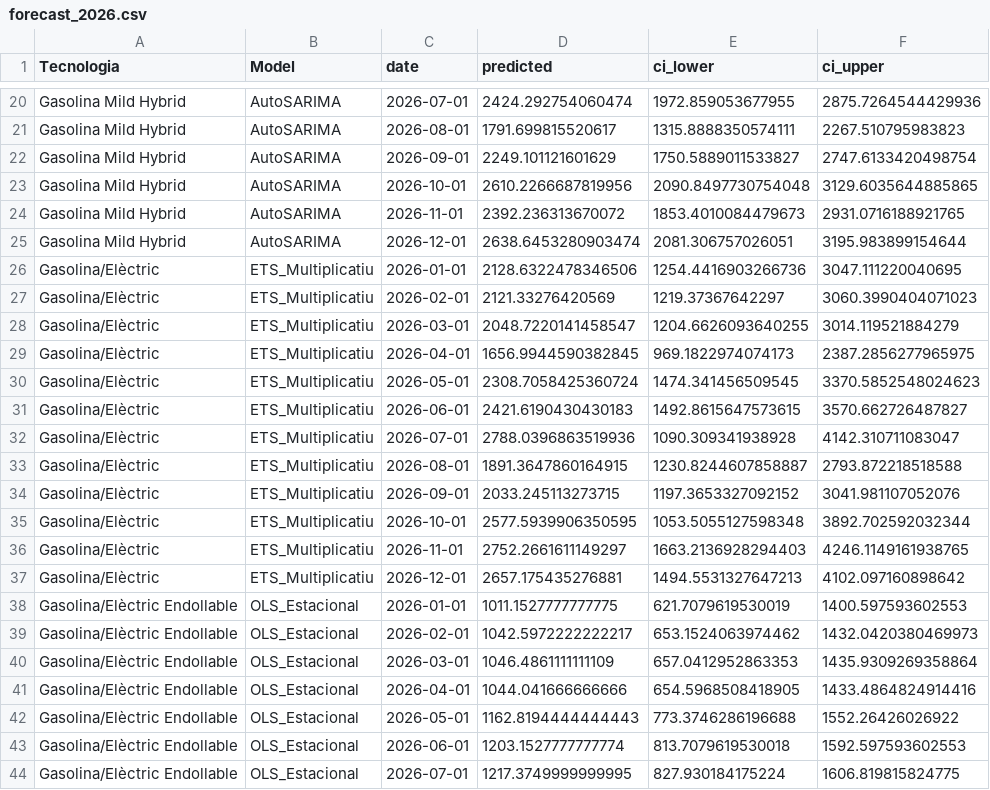
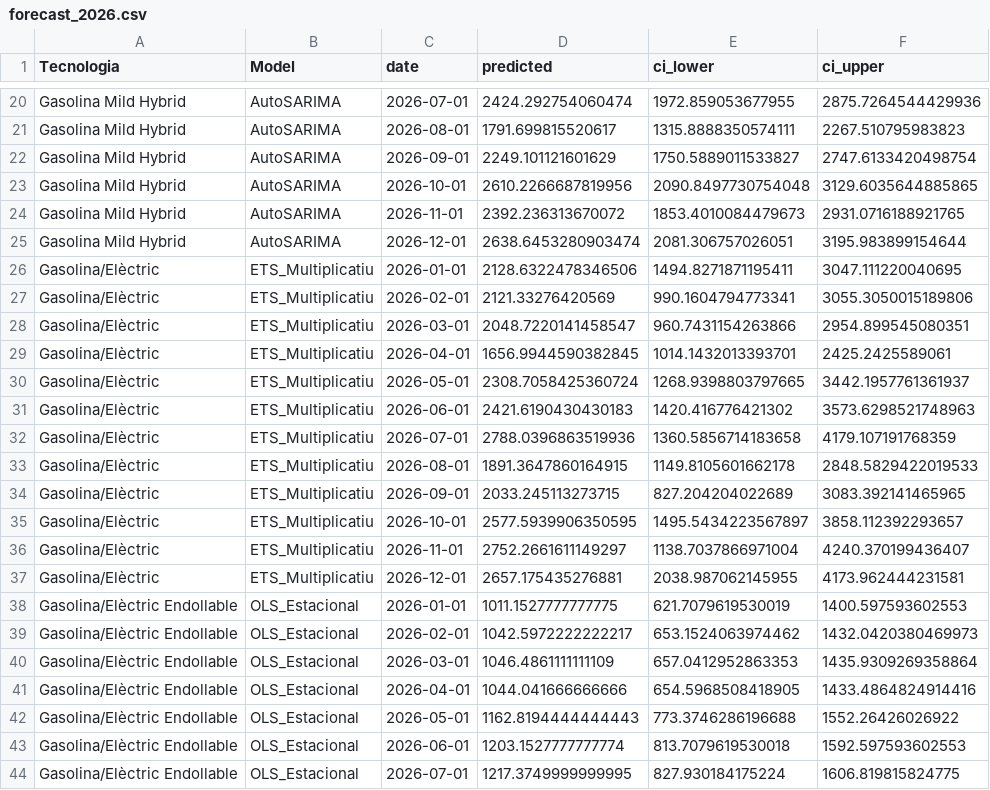
Before and after one commit to C0SBEL/projecte-forecasting, a CSV file: data/processed/results/forecast_2026.csv, drawn as a sheet; only a part is shown, gaps mark what is left out; the diff covers the shown part only.

```diff
--- a/data/processed/results/forecast_2026.csv
+++ b/data/processed/results/forecast_2026.csv
@@ -25,14 +25,14 @@ Gasolina Mild Hybrid,AutoSARIMA,2026-11-01,2392.236313670072,1853.4010084479673,
 Gasolina Mild Hybrid,AutoSARIMA,2026-12-01,2638.6453280903474,2081.306757026051,3195.983899154644
-Gasolina/Elèctric,ETS_Multiplicatiu,2026-01-01,2128.6322478346506,1254.4416903266736,3047.111220040695
-Gasolina/Elèctric,ETS_Multiplicatiu,2026-02-01,2121.33276420569,1219.37367642297,3060.3990404071023
-Gasolina/Elèctric,ETS_Multiplicatiu,2026-03-01,2048.7220141458547,1204.6626093640255,3014.119521884279
-Gasolina/Elèctric,ETS_Multiplicatiu,2026-04-01,1656.9944590382845,969.1822974074173,2387.2856277965975
-Gasolina/Elèctric,ETS_Multiplicatiu,2026-05-01,2308.7058425360724,1474.341456509545,3370.5852548024623
-Gasolina/Elèctric,ETS_Multiplicatiu,2026-06-01,2421.6190430430183,1492.8615647573615,3570.662726487827
-Gasolina/Elèctric,ETS_Multiplicatiu,2026-07-01,2788.0396863519936,1090.309341938928,4142.310711083047
-Gasolina/Elèctric,ETS_Multiplicatiu,2026-08-01,1891.3647860164915,1230.8244607858887,2793.872218518588
-Gasolina/Elèctric,ETS_Multiplicatiu,2026-09-01,2033.245113273715,1197.3653327092152,3041.981107052076
-Gasolina/Elèctric,ETS_Multiplicatiu,2026-10-01,2577.5939906350595,1053.5055127598348,3892.702592032344
-Gasolina/Elèctric,ETS_Multiplicatiu,2026-11-01,2752.2661611149297,1663.2136928294403,4246.1149161938765
-Gasolina/Elèctric,ETS_Multiplicatiu,2026-12-01,2657.175435276881,1494.5531327647213,4102.097160898642
+Gasolina/Elèctric,ETS_Multiplicatiu,2026-01-01,2128.6322478346506,1494.8271871195411,3047.111220040695
+Gasolina/Elèctric,ETS_Multiplicatiu,2026-02-01,2121.33276420569,990.1604794773341,3055.3050015189806
+Gasolina/Elèctric,ETS_Multiplicatiu,2026-03-01,2048.7220141458547,960.7431154263866,2954.899545080351
+Gasolina/Elèctric,ETS_Multiplicatiu,2026-04-01,1656.9944590382845,1014.1432013393701,2425.2425589061
+Gasolina/Elèctric,ETS_Multiplicatiu,2026-05-01,2308.7058425360724,1268.9398803797665,3442.1957761361937
+Gasolina/Elèctric,ETS_Multiplicatiu,2026-06-01,2421.6190430430183,1420.416776421302,3573.6298521748963
+Gasolina/Elèctric,ETS_Multiplicatiu,2026-07-01,2788.0396863519936,1360.5856714183658,4179.107191768359
+Gasolina/Elèctric,ETS_Multiplicatiu,2026-08-01,1891.3647860164915,1149.8105601662178,2848.5829422019533
+Gasolina/Elèctric,ETS_Multiplicatiu,2026-09-01,2033.245113273715,827.204204022689,3083.392141465965
+Gasolina/Elèctric,ETS_Multiplicatiu,2026-10-01,2577.5939906350595,1495.5434223567897,3858.112392293657
+Gasolina/Elèctric,ETS_Multiplicatiu,2026-11-01,2752.2661611149297,1138.7037866971004,4240.370199436407
+Gasolina/Elèctric,ETS_Multiplicatiu,2026-12-01,2657.175435276881,2038.987062145955,4173.962444231581
 Gasolina/Elèctric Endollable,OLS_Estacional,2026-01-01,1011.1527777777775,621.7079619530019,1400.597593602553
```
Also changed, not shown: 23 edited cells elsewhere in this file, 4 other files.
